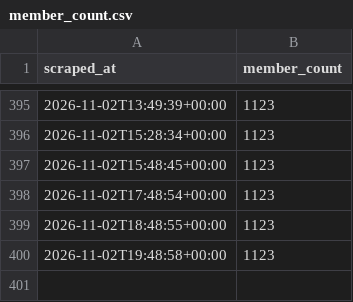
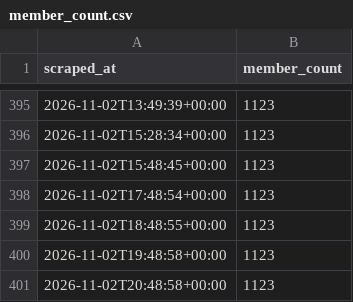
Before and after one commit to choonyongchan/BdeAnnivVirtChallenge, a CSV file: backend/members/member_count.csv, drawn as a sheet; only a part is shown, gaps mark what is left out; the diff names each change by its address in the sheet, - before the commit and + after, or states it on an @@ line.

```diff
--- a/backend/members/member_count.csv
+++ b/backend/members/member_count.csv
+row 401: 2026-11-02T20:48:58+00:00 | 1123
```
Also changed, not shown: backend/statistics/statistics.csv, 1 other file.
